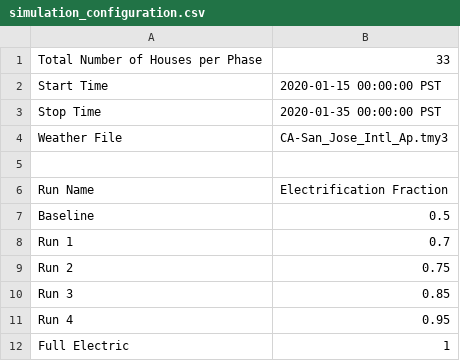
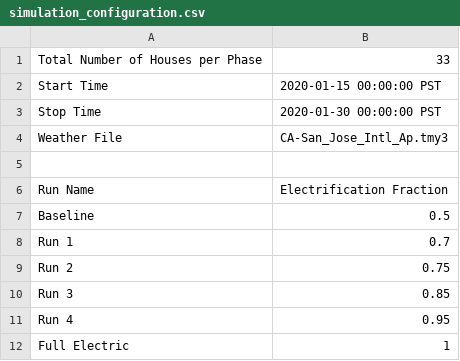
Before and after one commit to HectorTR/electrification_study, a CSV file: config/simulation_configuration.csv, drawn as a sheet.

Commit message:
Update simulation_configuration.csv

```diff
--- a/config/simulation_configuration.csv
+++ b/config/simulation_configuration.csv
@@ -2,3 +2,3 @@ Total Number of Houses per Phase,33
 Start Time,2020-01-15 00:00:00 PST
-Stop Time,2020-01-35 00:00:00 PST
+Stop Time,2020-01-30 00:00:00 PST
 Weather File,CA-San_Jose_Intl_Ap.tmy3
```
